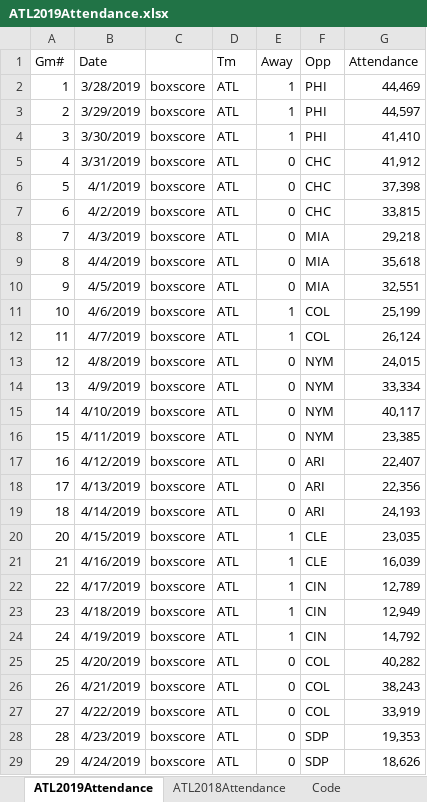
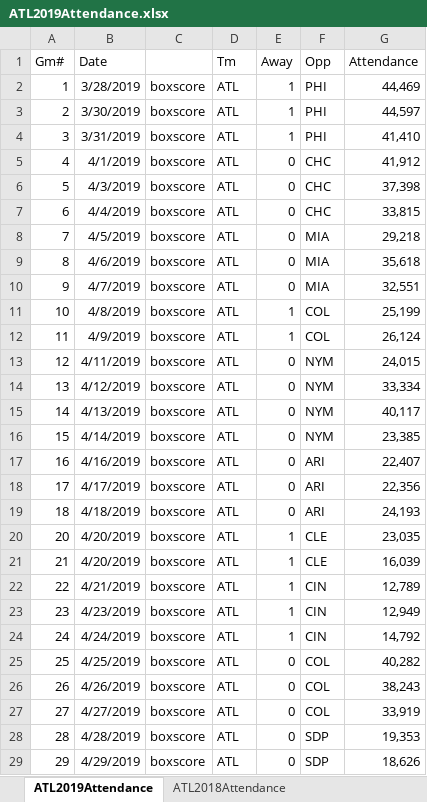
Before and after one commit to Ncrumbaker/RProjectFanAttendance, an Excel workbook: ATL2019Attendance.xlsx, sheet ATL2019Attendance, drawn as a sheet; only a part is shown; values as stored, in another font and other column widths than the file's, no borders; the diff covers the shown part only; the diff names each change by its address in the sheet, - before the commit and + after, or states it on an @@ line.

```diff
--- a/ATL2019Attendance.xlsx (sheet ATL2019Attendance)
+++ b/ATL2019Attendance.xlsx (sheet ATL2019Attendance)
-B3 (Date): 3/29/2019
+B3 (Date): 3/30/2019
-B4 (Date): 3/30/2019
+B4 (Date): 3/31/2019
-B5 (Date): 3/31/2019
+B5 (Date): 4/1/2019
-B6 (Date): 4/1/2019
+B6 (Date): 4/3/2019
-B7 (Date): 4/2/2019
+B7 (Date): 4/4/2019
-B8 (Date): 4/3/2019
+B8 (Date): 4/5/2019
-B9 (Date): 4/4/2019
+B9 (Date): 4/6/2019
-B10 (Date): 4/5/2019
+B10 (Date): 4/7/2019
-B11 (Date): 4/6/2019
+B11 (Date): 4/8/2019
-B12 (Date): 4/7/2019
+B12 (Date): 4/9/2019
-B13 (Date): 4/8/2019
+B13 (Date): 4/11/2019
-B14 (Date): 4/9/2019
+B14 (Date): 4/12/2019
-B15 (Date): 4/10/2019
+B15 (Date): 4/13/2019
-B16 (Date): 4/11/2019
+B16 (Date): 4/14/2019
-B17 (Date): 4/12/2019
+B17 (Date): 4/16/2019
-B18 (Date): 4/13/2019
+B18 (Date): 4/17/2019
-B19 (Date): 4/14/2019
+B19 (Date): 4/18/2019
-B20 (Date): 4/15/2019
+B20 (Date): 4/20/2019
-B21 (Date): 4/16/2019
+B21 (Date): 4/20/2019
-B22 (Date): 4/17/2019
+B22 (Date): 4/21/2019
-B23 (Date): 4/18/2019
+B23 (Date): 4/23/2019
-B24 (Date): 4/19/2019
+B24 (Date): 4/24/2019
-B25 (Date): 4/20/2019
+B25 (Date): 4/25/2019
-B26 (Date): 4/21/2019
+B26 (Date): 4/26/2019
-B27 (Date): 4/22/2019
+B27 (Date): 4/27/2019
-B28 (Date): 4/23/2019
+B28 (Date): 4/28/2019
-B29 (Date): 4/24/2019
+B29 (Date): 4/29/2019
```
Also changed, not shown: 133 edited cells elsewhere in this sheet, sheet ATL2018Attendance, other sheet tabs, ATL2019Weather.xlsx, 3 other files.
